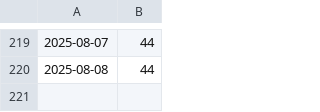
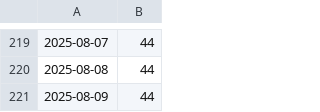
Before and after one commit to MaciejGad/training-goals, a CSV file: 2k25.csv, drawn as a sheet; only a part is shown, gaps mark what is left out.

```diff
--- a/2k25.csv
+++ b/2k25.csv
@@ -220 +220,2 @@
 2025-08-08,44
+2025-08-09,44
```
Also changed, not shown: 2 other files.
